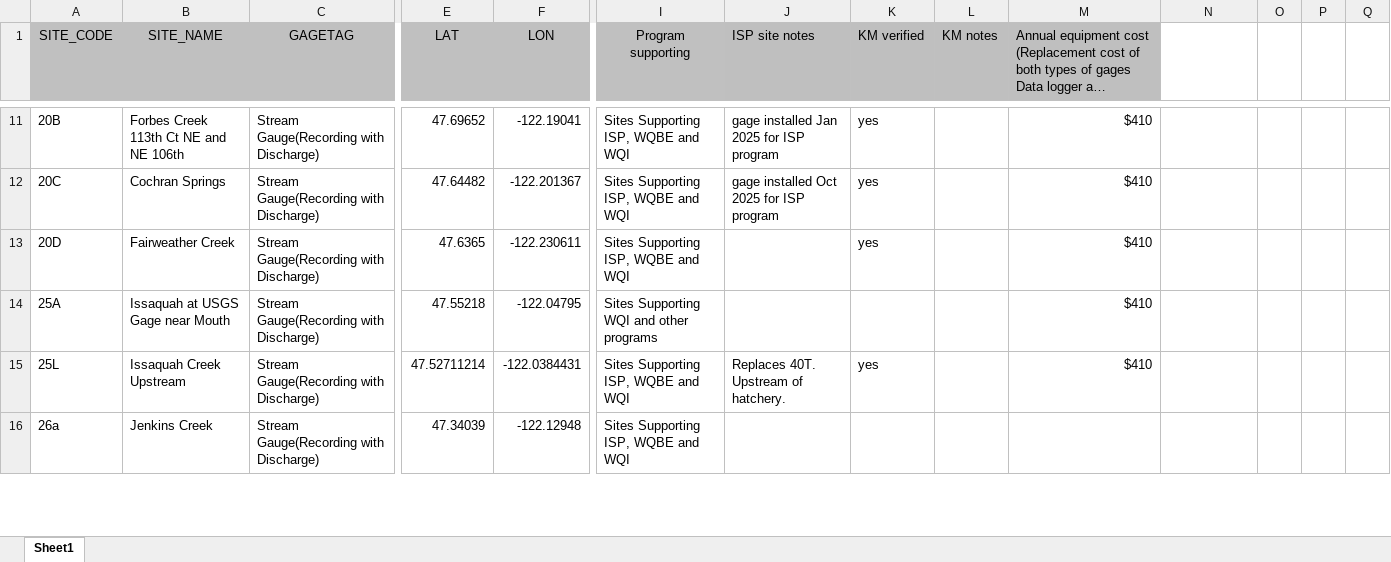
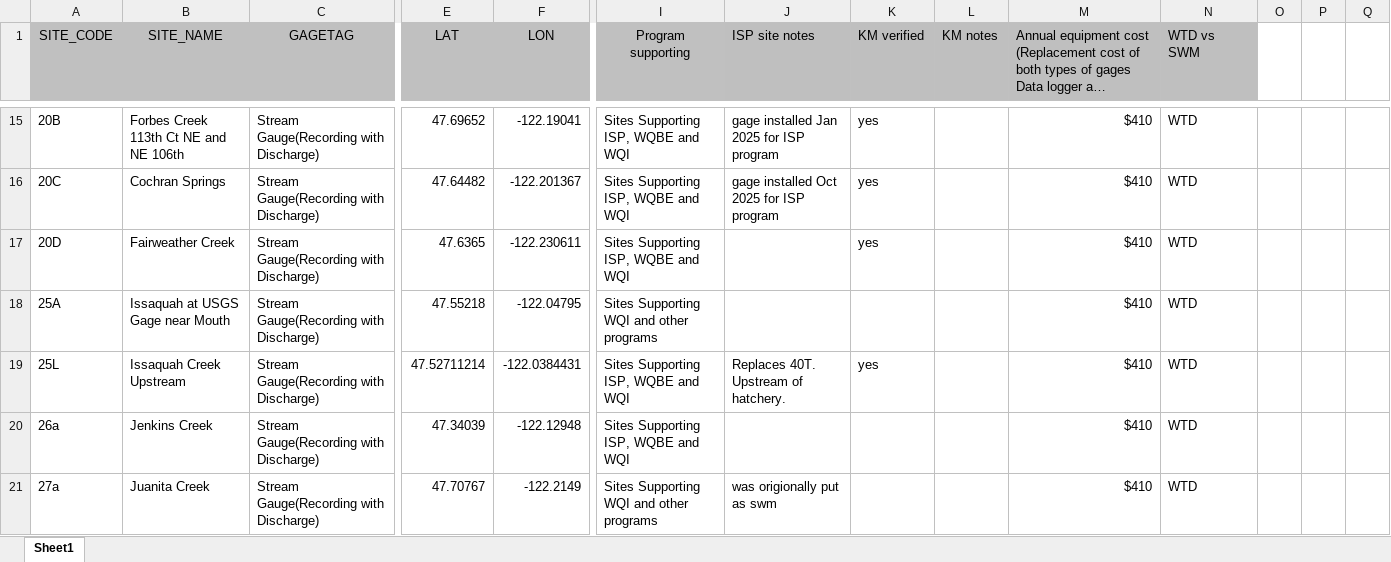
Before and after one commit to KingCounty-Science/ISP-Program-Map, an Excel workbook: data/WTD_LTM_GageProposalFINAL.xlsx, sheet Sheet1, drawn as a sheet; only a part is shown, gaps mark what is left out; long unchanged cells end in …; values as stored, in another font and other column widths than the file's, no borders; conditional formats not drawn; addresses are those after the commit; rows hold the shown columns only; the diff covers the shown part only; the diff names each change by its address in the sheet, - before the commit and + after, or states it on an @@ line.

Commit message:
updated program map

```diff
--- a/data/WTD_LTM_GageProposalFINAL.xlsx (sheet Sheet1)
+++ b/data/WTD_LTM_GageProposalFINAL.xlsx (sheet Sheet1)
-N1: (empty)
+N1: WTD vs SWM
-N1 fill: none
+N1 fill: #BFBFBF
-N15:N20 (WTD vs SWM): (empty)
+N15:N20 (WTD vs SWM): WTD
-M20: (empty)
+M20: $410
+row 21: 27a | Juanita Creek | Stream Gauge(Recording with Discharge) | 47.70767 | -122.2149 | Sites Supporting WQI and other programs | was origionally put as swm |  |  | $410 | WTD
```
Also changed, not shown: 17 added rows, 35 removed rows, 1 moved row, 59 edited cells and cell formats elsewhere in this sheet, 7 other files.
